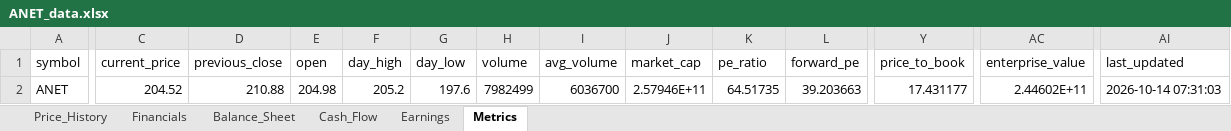
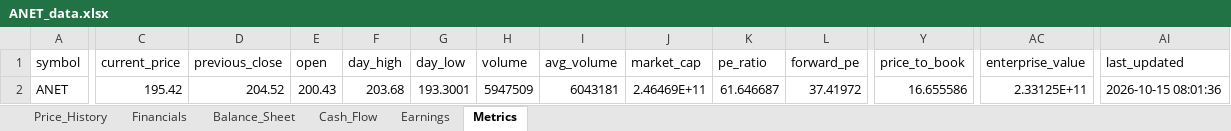
Before and after one commit to Jamesssurfer/StockResearch, an Excel workbook: data/ANET_data.xlsx, sheet Metrics, drawn as a sheet; only a part is shown, gaps mark what is left out; values as stored, in another font and other column widths than the file's, no borders; the diff names each change by its address in the sheet, - before the commit and + after, or states it on an @@ line.

Commit message:
Update ANET data - 2026-10-15 08:01:40

```diff
--- a/data/ANET_data.xlsx (sheet Metrics)
+++ b/data/ANET_data.xlsx (sheet Metrics)
-C2 (current_price): 204.52
+C2 (current_price): 195.42
-D2 (previous_close): 210.88
+D2 (previous_close): 204.52
-E2 (open): 204.98
+E2 (open): 200.43
-F2 (day_high): 205.2
+F2 (day_high): 203.68
-G2 (day_low): 197.6
+G2 (day_low): 193.3001
-H2 (volume): 7982499
+H2 (volume): 5947509
-I2 (avg_volume): 6036700
+I2 (avg_volume): 6043181
-J2 (market_cap): 2.57946E+11
+J2 (market_cap): 2.46469E+11
-K2 (pe_ratio): 64.51735
+K2 (pe_ratio): 61.646687
-L2 (forward_pe): 39.203663
+L2 (forward_pe): 37.41972
-Y2 (price_to_book): 17.431177
+Y2 (price_to_book): 16.655586
-AC2 (enterprise_value): 2.44602E+11
+AC2 (enterprise_value): 2.33125E+11
-AI2 (last_updated): 2026-10-14 07:31:03
+AI2 (last_updated): 2026-10-15 08:01:36
```
Also changed, not shown: sheet Price_History.
